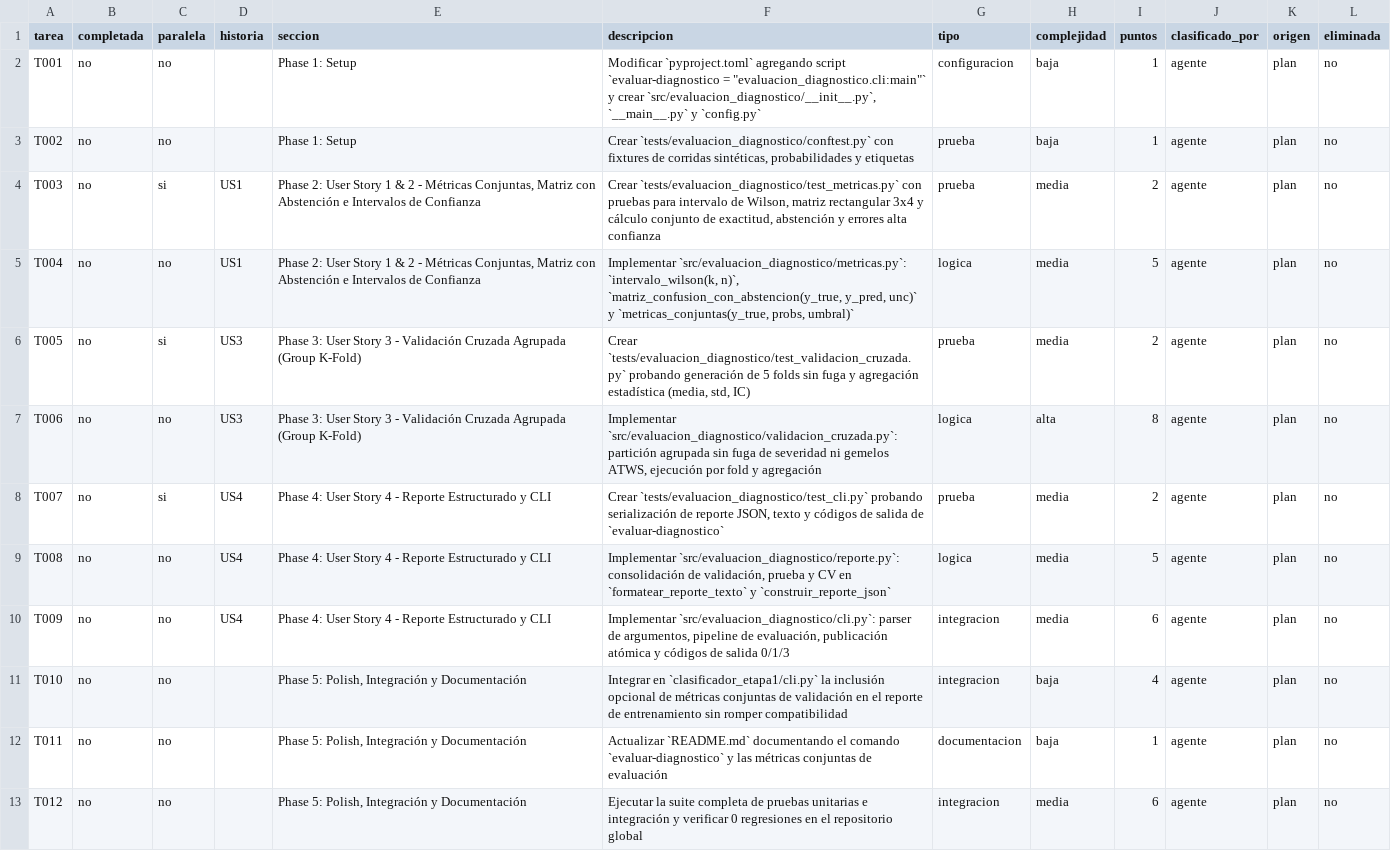
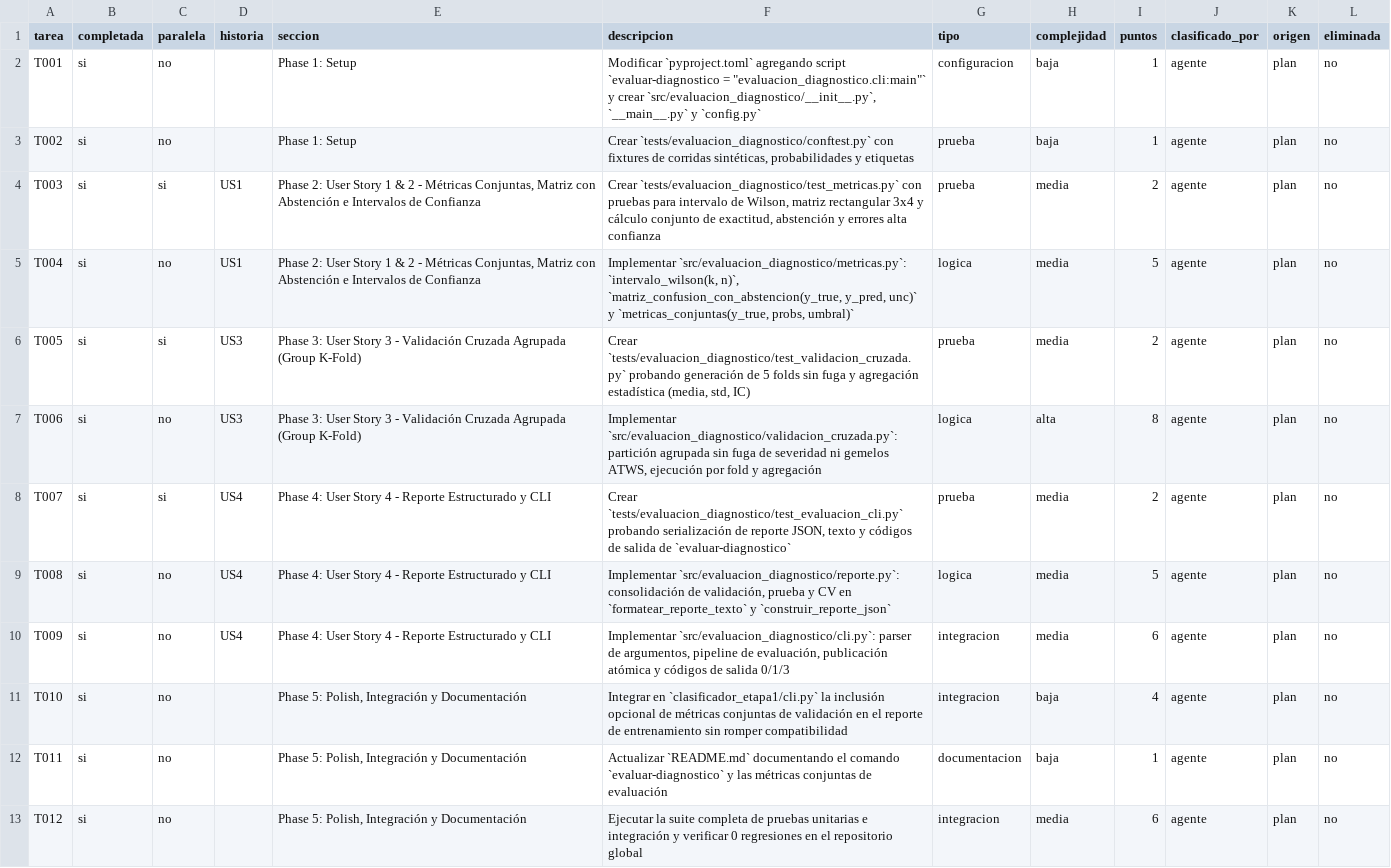
Before and after one commit to adarboleda/gestion_proyectos, a CSV file: specs/011-evaluacion-diagnostico/puntos-tarea.csv, drawn as a sheet; the diff names each change by its address in the sheet, - before the commit and + after, or states it on an @@ line.

Commit message:
feat(011): implementar evaluacion de diagnostico, matriz con abstencion y group k-fold

```diff
--- a/specs/011-evaluacion-diagnostico/puntos-tarea.csv
+++ b/specs/011-evaluacion-diagnostico/puntos-tarea.csv
-B2:B13 (completada): no
+B2:B13 (completada): si
-F8 (descripcion): Crear `tests/evaluacion_diagnostico/test_cli.py` probando serialización…
+F8 (descripcion): Crear `tests/evaluacion_diagnostico/test_evaluacion_cli.py` probando serialización…
```
Also changed, not shown: 16 other files.
